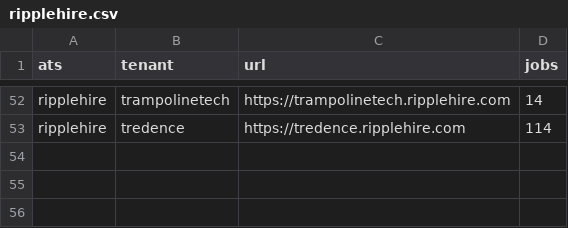
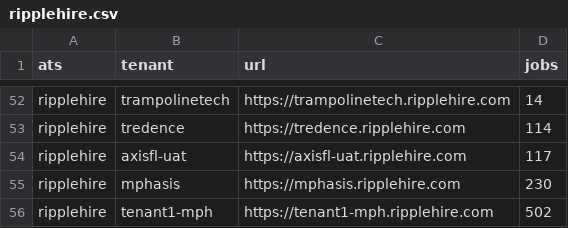
Before and after one commit to sarthakjain004/headstart, a CSV file: data/ats-tenants-merged/active/ripplehire.csv, drawn as a sheet; only a part is shown, gaps mark what is left out.

```diff
--- a/data/ats-tenants-merged/active/ripplehire.csv
+++ b/data/ats-tenants-merged/active/ripplehire.csv
@@ -53 +53,4 @@ ripplehire,trampolinetech,https://trampolinetech.ripplehire.com,14
 ripplehire,tredence,https://tredence.ripplehire.com,114
+ripplehire,axisfl-uat,https://axisfl-uat.ripplehire.com,117
+ripplehire,mphasis,https://mphasis.ripplehire.com,230
+ripplehire,tenant1-mph,https://tenant1-mph.ripplehire.com,502
```
Also changed, not shown: data/ats-tenants-merged/active/keka.csv, data/ats-tenants-merged/active/lever.csv, 44 other files.
